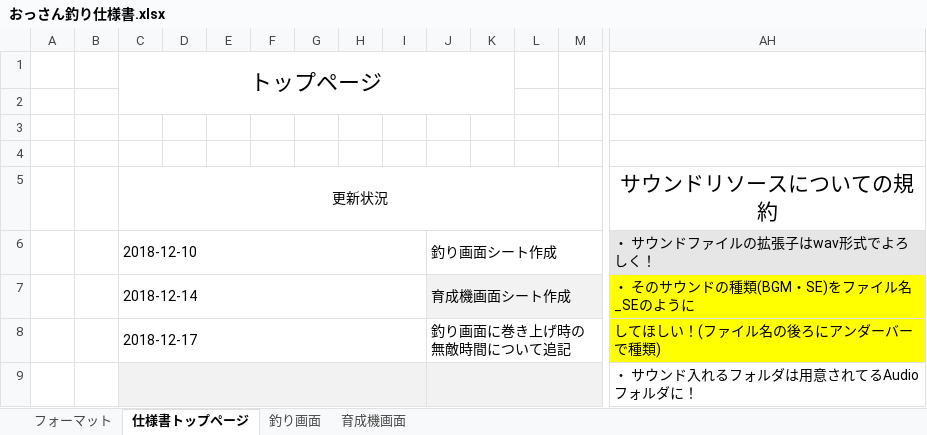
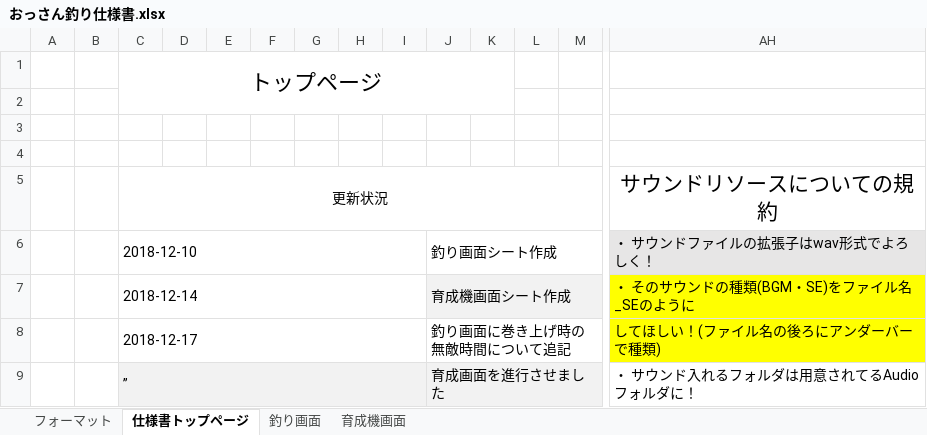
Before and after one commit to ITSUKI0910/UncleGame, an Excel workbook: 企画書&仕様書/おっさん釣り仕様書.xlsx, sheet 仕様書トップページ, drawn as a sheet; only a part is shown, gaps mark what is left out; values as stored, in another font and other column widths than the file's, no borders; conditional formats not drawn; removed rows and columns are numbered as before the commit, all else as after; rows hold the shown columns only; the diff names each change by its address in the sheet, - before the commit and + after, or states it on an @@ line.

```diff
--- a/企画書&仕様書/おっさん釣り仕様書.xlsx (sheet 仕様書トップページ)
+++ b/企画書&仕様書/おっさん釣り仕様書.xlsx (sheet 仕様書トップページ)
-row 9:  |  |  |  |  |  |  |  |  |  |  |  |  | ・ サウンド入れるフォルダは用意されてるAudioフォルダに！
+row 9:  |  | ” |  |  |  |  |  |  | 育成画面を進行させました |  |  |  | ・ サウンド入れるフォルダは用意されてるAudioフォルダに！
```
Also changed, not shown: sheet 育成機画面, charts or pictures.
